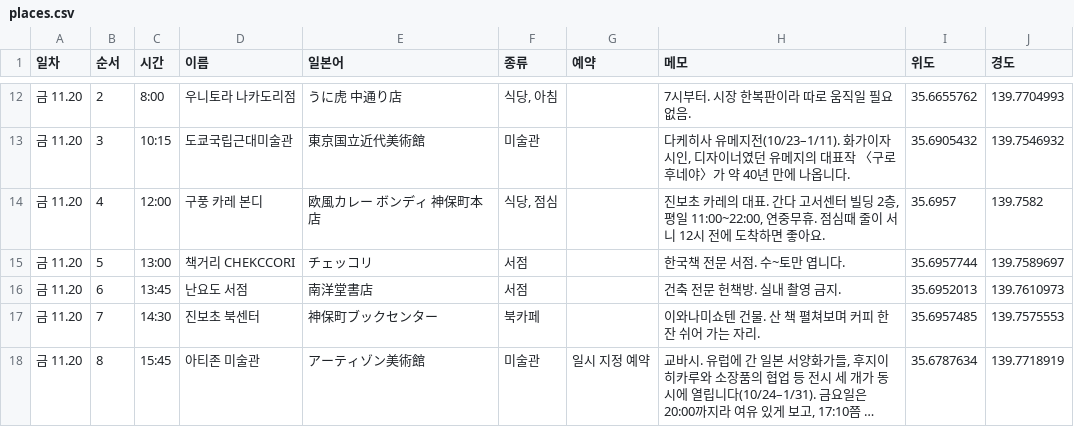
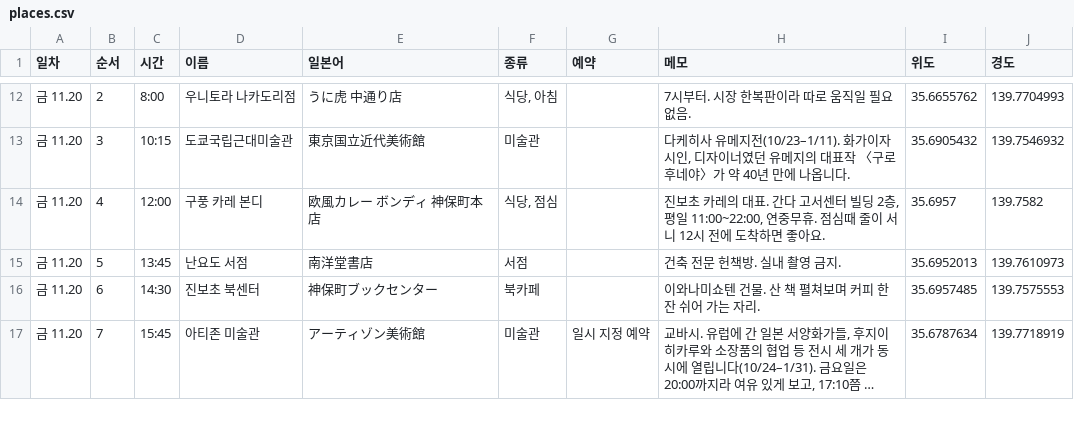
Before and after one commit to codechord123/awesome-design-md, a CSV file: tokyo-trip/data/places.csv, drawn as a sheet; only a part is shown, gaps mark what is left out; long unchanged cells end in …; removed rows and columns are numbered as before the commit, all else as after; the diff covers the shown part only; the diff names each change by its address in the sheet, - before the commit and + after, or states it on an @@ line.

```diff
--- a/tokyo-trip/data/places.csv
+++ b/tokyo-trip/data/places.csv
-row 15: 금 11.20 | 5 | 13:00 | 책거리 CHEKCCORI | チェッコリ | 서점 |  | 한국책 전문 서점. 수~토만 엽니다. | 35.6957744 | 139.7589697
-B15 (순서): 6
+B15 (순서): 5
-B16 (순서): 7
+B16 (순서): 6
-B17 (순서): 8
+B17 (순서): 7
```
Also changed, not shown: 1 added row, 2 removed rows and 9 edited cells elsewhere in this file, 5 other files.
